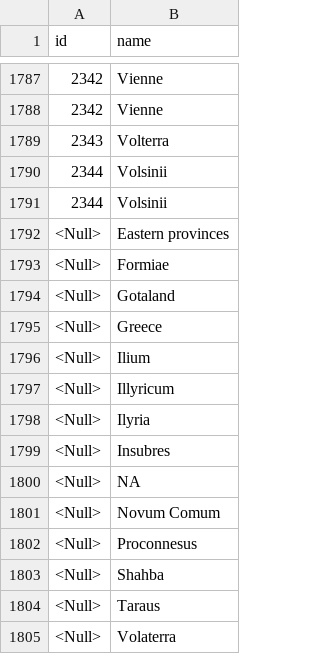
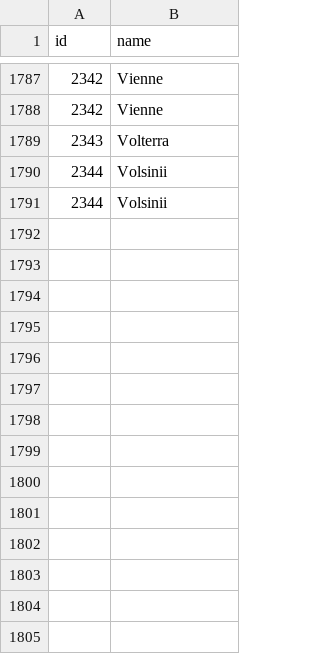
Before and after one commit to cybergasm/dataviz-classic, a CSV file: data/placecodes.csv, drawn as a sheet; only a part is shown, gaps mark what is left out; the diff names each change by its address in the sheet, - before the commit and + after, or states it on an @@ line.

```diff
--- a/data/placecodes.csv
+++ b/data/placecodes.csv
-row 1792: <Null> | Eastern provinces
-row 1793: <Null> | Formiae
-row 1794: <Null> | Gotaland
-row 1795: <Null> | Greece
-row 1796: <Null> | Ilium
-row 1797: <Null> | Illyricum
-row 1798: <Null> | Ilyria
-row 1799: <Null> | Insubres
-row 1800: <Null> | NA
-row 1801: <Null> | Novum Comum
-row 1802: <Null> | Proconnesus
-row 1803: <Null> | Shahba
-row 1804: <Null> | Taraus
-row 1805: <Null> | Volaterra
```
Also changed, not shown: data/people_full_1.csv, data/polis_10_12.csv.
